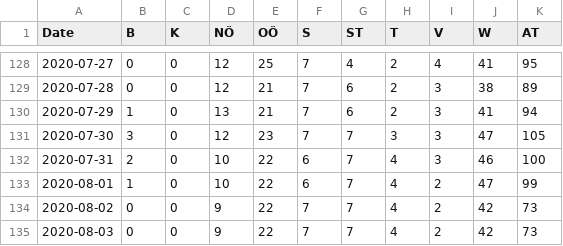
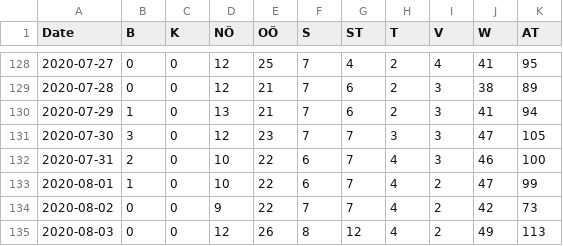
Before and after one commit to apolinario/dashcoch-AT, a CSV file: data_AT/covid19_hospitalized_austria.csv, drawn as a sheet; only a part is shown, gaps mark what is left out.

Commit message:
data 3pm

```diff
--- a/data_AT/covid19_hospitalized_austria.csv
+++ b/data_AT/covid19_hospitalized_austria.csv
@@ -134,2 +134,2 @@ Date,B,K,NÖ,OÖ,S,ST,T,V,W,AT
 2020-08-02,0,0,9,22,7,7,4,2,42,73
-2020-08-03,0,0,9,22,7,7,4,2,42,73
+2020-08-03,0,0,12,26,8,12,4,2,49,113
```
Also changed, not shown: data_AT/covid19_cases_austria.csv, data_AT/covid19_icu_austria.csv, 1 other file.
